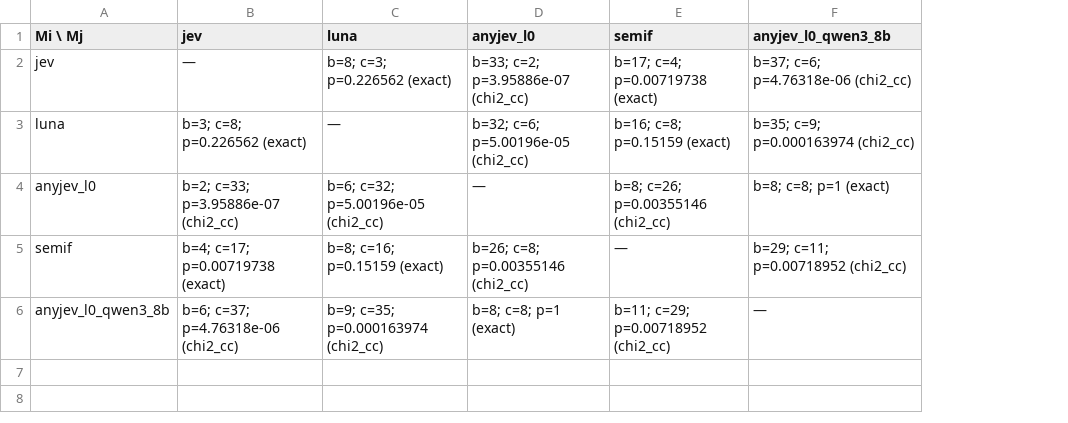
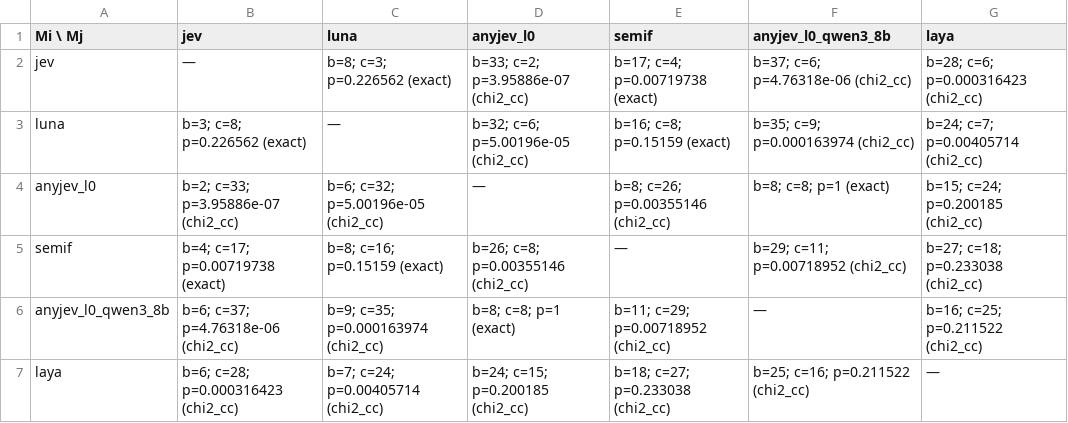
Before and after one commit to yaswantpenapaka/BTP, a CSV file: Decision_Models/eval/outputs/analysis/jevbench/matrix_mcnemar.csv, drawn as a sheet; the diff names each change by its address in the sheet, - before the commit and + after, or states it on an @@ line.

```diff
--- a/Decision_Models/eval/outputs/analysis/jevbench/matrix_mcnemar.csv
+++ b/Decision_Models/eval/outputs/analysis/jevbench/matrix_mcnemar.csv
+column G (laya), rows 2-6: b=28; c=6; p=0.000316423 (chi2_cc) | b=24; c=7; p=0.00405714 (chi2_cc) | b=15; c=24; p=0.200185 (chi2_cc) | b=27; c=18; p=0.233038 (chi2_cc) | b=16; c=25; p=0.211522 (chi2_cc)
+row 7: laya | b=6; c=28; p=0.000316423 (chi2_cc) | b=7; c=24; p=0.00405714 (chi2_cc) | b=24; c=15; p=0.200185 (chi2_cc) | b=18; c=27; p=0.233038 (chi2_cc) | b=25; c=16; p=0.211522 (chi2_cc) | —
```
Also changed, not shown: Decision_Models/eval/outputs/analysis/accuracy.csv, Decision_Models/eval/outputs/analysis/fastdecisions/matrix_mcnemar.csv, 55 other files.
